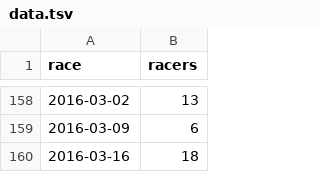
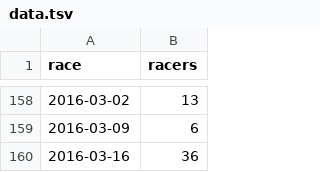
Before and after one commit to maxmetcalfe/Fog-City-Run, a TSV file: data/data.tsv, drawn as a sheet; only a part is shown, gaps mark what is left out.

```diff
--- a/data/data.tsv
+++ b/data/data.tsv
@@ -159,2 +159,2 @@ race	racers
 2016-03-09	6
-2016-03-16	18
+2016-03-16	36
```
Also changed, not shown: 3 other files.
